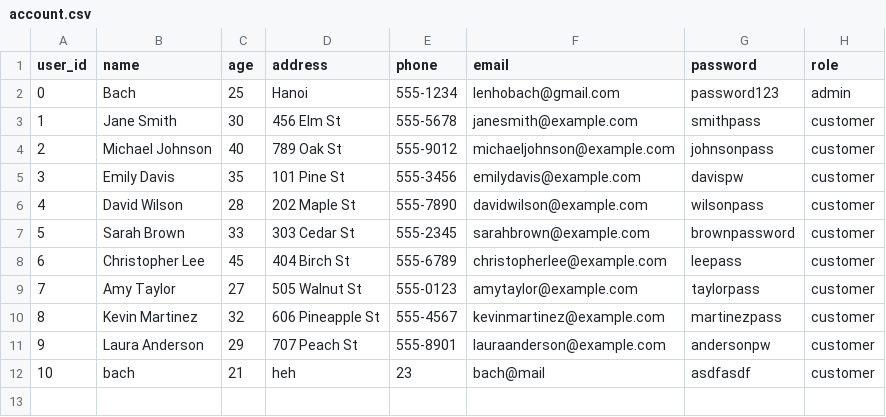
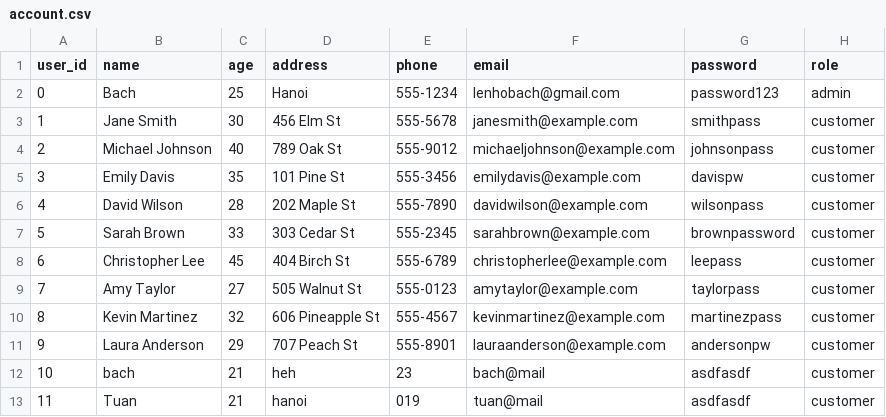
Before and after one commit to hiimbach/SWE30003-ASM3, a CSV file: db/account.csv, drawn as a sheet.

```diff
--- a/db/account.csv
+++ b/db/account.csv
@@ -12 +12,2 @@ user_id,name,age,address,phone,email,password,role
 10,bach,21,heh,23,bach@mail,asdfasdf,customer
+11,Tuan,21,hanoi,019,tuan@mail,asdfasdf,customer
```
Also changed, not shown: db/inventory.csv, db/transaction.csv, 1 other file.
